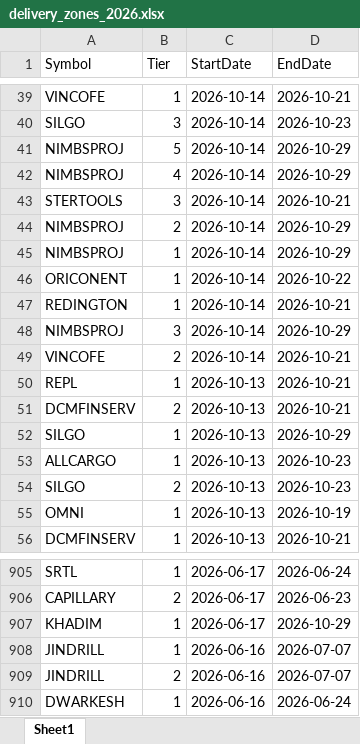
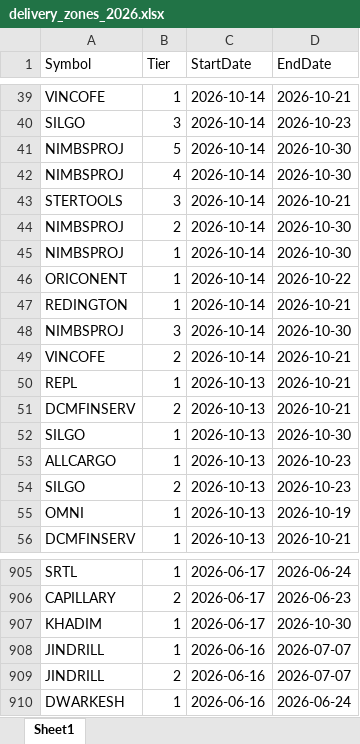
Before and after one commit to drimtiyazkhan/project-shadow, an Excel workbook: data/delivery_zones_2026.xlsx, sheet Sheet1, drawn as a sheet; only a part is shown, gaps mark what is left out; values as stored, in another font and other column widths than the file's, no borders; the diff covers the shown part only; the diff names each change by its address in the sheet, - before the commit and + after, or states it on an @@ line.

```diff
--- a/data/delivery_zones_2026.xlsx (sheet Sheet1)
+++ b/data/delivery_zones_2026.xlsx (sheet Sheet1)
-D41:D42 (EndDate): 2026-10-29
+D41:D42 (EndDate): 2026-10-30
-D44:D45 (EndDate): 2026-10-29
+D44:D45 (EndDate): 2026-10-30
-D48 (EndDate): 2026-10-29
+D48 (EndDate): 2026-10-30
-D52 (EndDate): 2026-10-29
+D52 (EndDate): 2026-10-30
-D907 (EndDate): 2026-10-29
+D907 (EndDate): 2026-10-30
```
Also changed, not shown: 18 edited cells elsewhere in this sheet, 1 other file.
